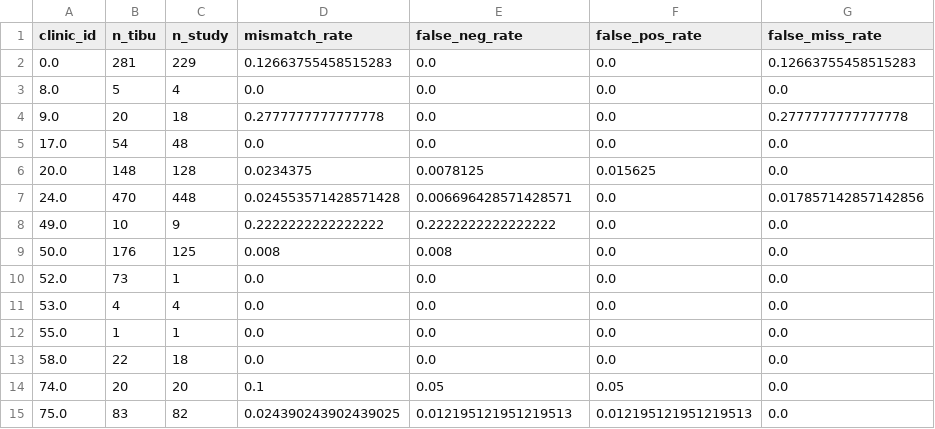
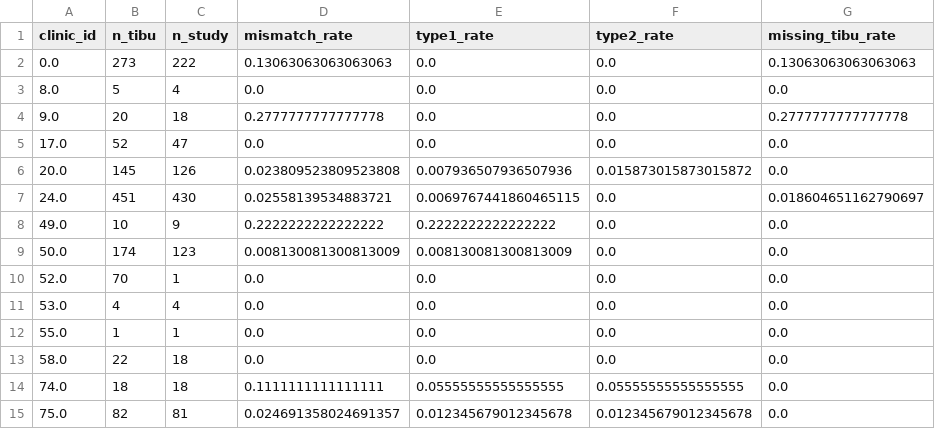
Before and after one commit to jennyzhao8/UROP-Keheala, a CSV file: output/error_rates_by_clinic.csv, drawn as a sheet; only a part is shown; the diff covers the shown part only.

```diff
--- a/output/error_rates_by_clinic.csv
+++ b/output/error_rates_by_clinic.csv
@@ -1,11 +1,11 @@
-clinic_id,n_tibu,n_study,mismatch_rate,false_neg_rate,false_pos_rate,false_miss_rate
-0.0,281,229,0.12663755458515283,0.0,0.0,0.12663755458515283
+clinic_id,n_tibu,n_study,mismatch_rate,type1_rate,type2_rate,missing_tibu_rate
+0.0,273,222,0.13063063063063063,0.0,0.0,0.13063063063063063
 8.0,5,4,0.0,0.0,0.0,0.0
 9.0,20,18,0.2777777777777778,0.0,0.0,0.2777777777777778
-17.0,54,48,0.0,0.0,0.0,0.0
-20.0,148,128,0.0234375,0.0078125,0.015625,0.0
-24.0,470,448,0.024553571428571428,0.006696428571428571,0.0,0.017857142857142856
+17.0,52,47,0.0,0.0,0.0,0.0
+20.0,145,126,0.023809523809523808,0.007936507936507936,0.015873015873015872,0.0
+24.0,451,430,0.02558139534883721,0.0069767441860465115,0.0,0.018604651162790697
 49.0,10,9,0.2222222222222222,0.2222222222222222,0.0,0.0
-50.0,176,125,0.008,0.008,0.0,0.0
-52.0,73,1,0.0,0.0,0.0,0.0
+50.0,174,123,0.008130081300813009,0.008130081300813009,0.0,0.0
+52.0,70,1,0.0,0.0,0.0,0.0
 53.0,4,4,0.0,0.0,0.0,0.0
@@ -13,3 +13,3 @@ clinic_id,n_tibu,n_study,mismatch_rate,false_neg_rate,false_pos_rate,false_miss_
 58.0,22,18,0.0,0.0,0.0,0.0
-74.0,20,20,0.1,0.05,0.05,0.0
-75.0,83,82,0.024390243902439025,0.012195121951219513,0.012195121951219513,0.0
+74.0,18,18,0.1111111111111111,0.05555555555555555,0.05555555555555555,0.0
+75.0,82,81,0.024691358024691357,0.012345679012345678,0.012345679012345678,0.0
```
Also changed, not shown: 60 edited cells elsewhere in this file, output/error_rates_by_clinic_n10.csv, output/error_rates_by_outcome.csv, 27 other files.
